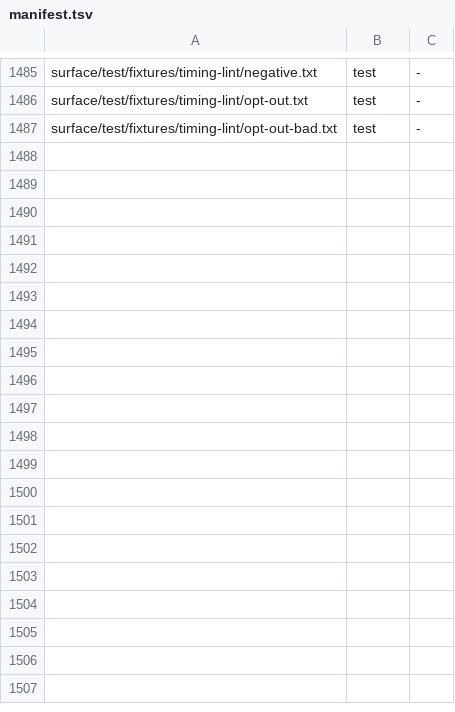
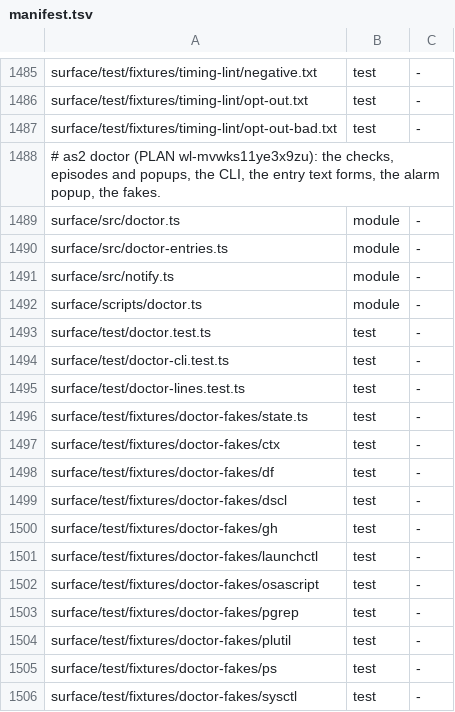
Before and after one commit to thewolff/agent-system-2.0, a TSV file: install/manifest.tsv, drawn as a sheet; only a part is shown, gaps mark what is left out; the diff names each change by its address in the sheet, - before the commit and + after, or states it on an @@ line.

Commit message:
as2 doctor: checks, CLI, alert episodes and popup claims, tick ctx step, needs-you lines (wl-mvwks11ye3x9zu)

```diff
--- a/install/manifest.tsv
+++ b/install/manifest.tsv
+row 1488: # as2 doctor (PLAN wl-mvwks11ye3x9zu): the checks, episodes and popups, the CLI, the entry text forms, the alarm popup, the fakes.
+row 1489: surface/src/doctor.ts | module | -
+row 1490: surface/src/doctor-entries.ts | module | -
+row 1491: surface/src/notify.ts | module | -
+row 1492: surface/scripts/doctor.ts | module | -
+row 1493: surface/test/doctor.test.ts | test | -
+row 1494: surface/test/doctor-cli.test.ts | test | -
+row 1495: surface/test/doctor-lines.test.ts | test | -
+row 1496: surface/test/fixtures/doctor-fakes/state.ts | test | -
+row 1497: surface/test/fixtures/doctor-fakes/ctx | test | -
+row 1498: surface/test/fixtures/doctor-fakes/df | test | -
+row 1499: surface/test/fixtures/doctor-fakes/dscl | test | -
+row 1500: surface/test/fixtures/doctor-fakes/gh | test | -
+row 1501: surface/test/fixtures/doctor-fakes/launchctl | test | -
+row 1502: surface/test/fixtures/doctor-fakes/osascript | test | -
+row 1503: surface/test/fixtures/doctor-fakes/pgrep | test | -
+row 1504: surface/test/fixtures/doctor-fakes/plutil | test | -
+row 1505: surface/test/fixtures/doctor-fakes/ps | test | -
+row 1506: surface/test/fixtures/doctor-fakes/sysctl | test | -
```
Also changed, not shown: 25 other files.
